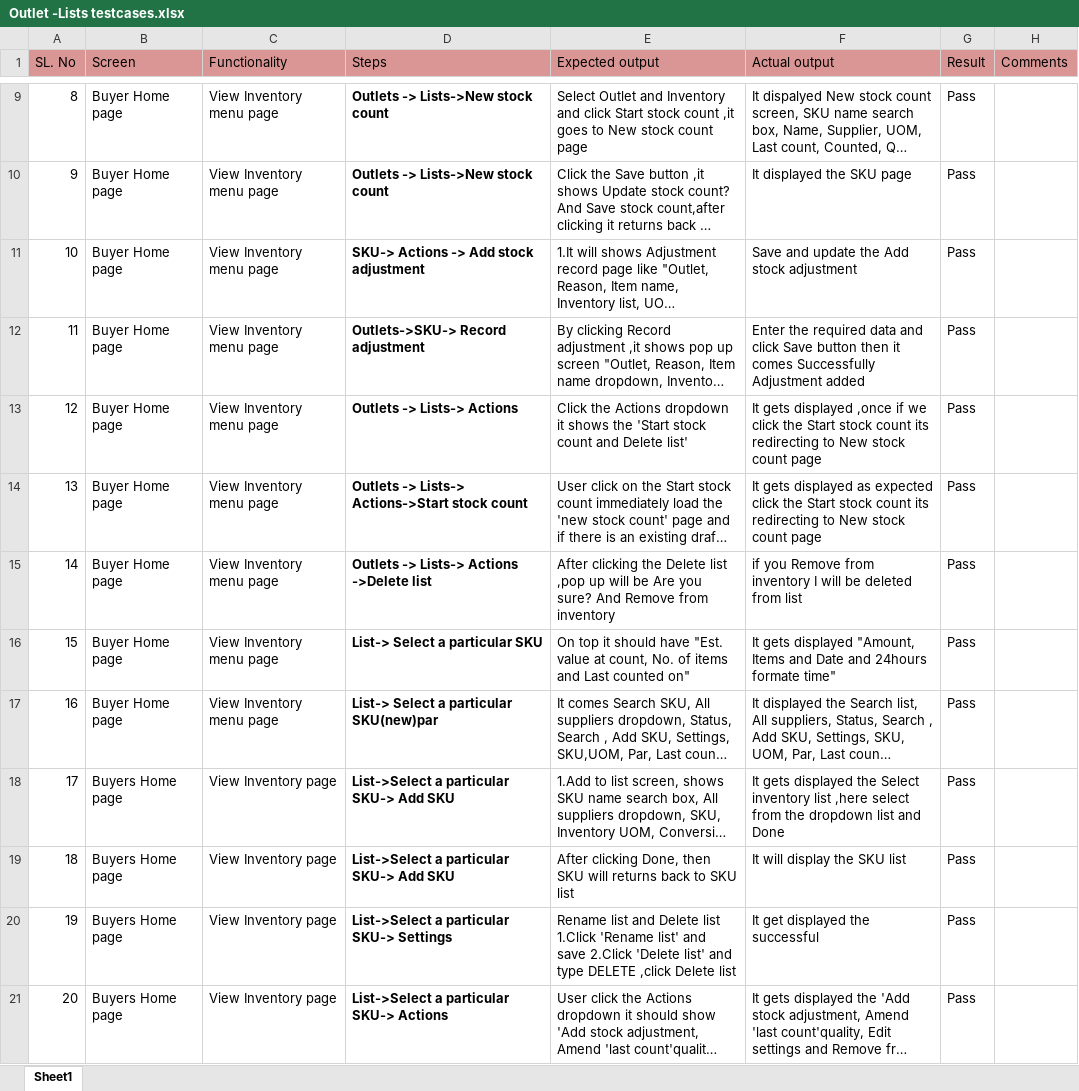
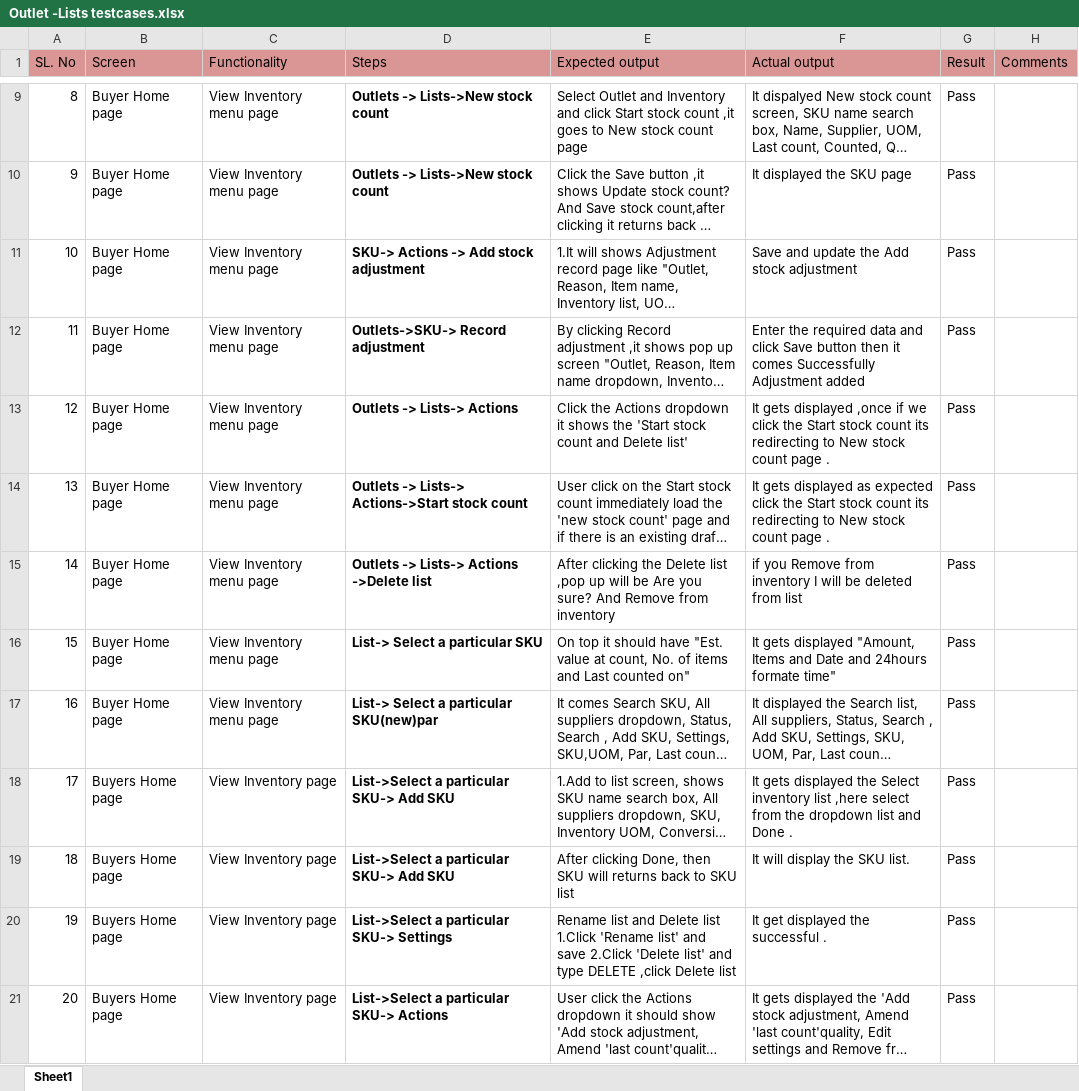
Before and after one commit to shwethazeemart/buyerautomation, an Excel workbook: Buyer hub/Inventory/Manual testcases/Outlet -Lists testcases.xlsx, sheet Sheet1, drawn as a sheet; only a part is shown, gaps mark what is left out; long unchanged cells end in …; values as stored, in another font and other column widths than the file's, no borders; the diff names each change by its address in the sheet, - before the commit and + after, or states it on an @@ line.

Commit message:
Inventory sku

```diff
--- a/Buyer hub/Inventory/Manual testcases/Outlet -Lists testcases.xlsx (sheet Sheet1)
+++ b/Buyer hub/Inventory/Manual testcases/Outlet -Lists testcases.xlsx (sheet Sheet1)
-F13 (Actual output): …count page
+F13 (Actual output): …count page .
-F14 (Actual output): …count page
+F14 (Actual output): …count page .
-F18 (Actual output): …and Done
+F18 (Actual output): …and Done .
-F19 (Actual output): It will display the SKU list
+F19 (Actual output): It will display the SKU list.
-F20 (Actual output): It get displayed the successful
+F20 (Actual output): It get displayed the successful .
```
Also changed, not shown: Buyer hub/Inventory/Manual testcases/Outlets-SKU testcases.xlsx.
